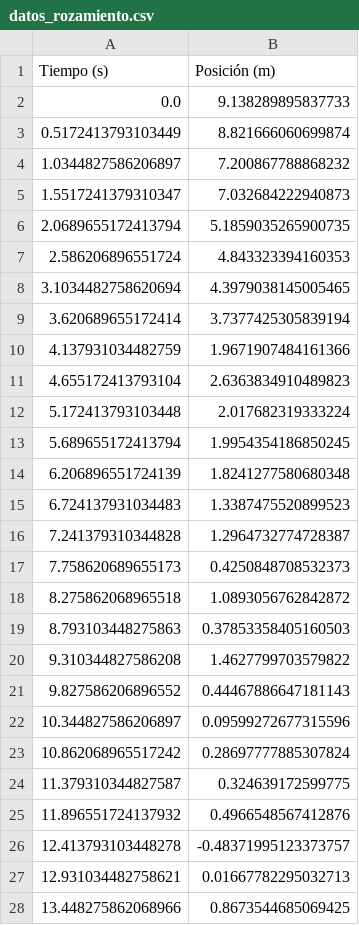
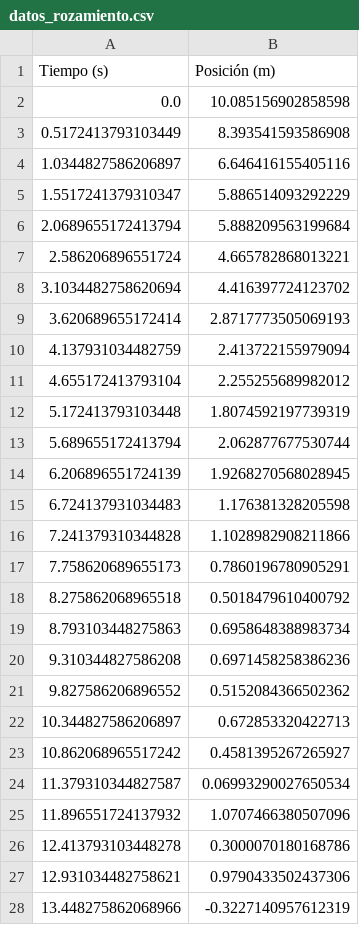
Before and after one commit to farabolaza/C1-661-2026, a CSV file: assets/datos_rozamiento.csv, drawn as a sheet; only a part is shown; the diff covers the shown part only.

```diff
--- a/assets/datos_rozamiento.csv
+++ b/assets/datos_rozamiento.csv
@@ -1,28 +1,28 @@
 Tiempo (s),Posición (m)
-0.0,9.138289895837733
-0.5172413793103449,8.821666060699874
-1.0344827586206897,7.200867788868232
-1.5517241379310347,7.032684222940873
-2.0689655172413794,5.1859035265900735
-2.586206896551724,4.843323394160353
-3.1034482758620694,4.3979038145005465
-3.620689655172414,3.7377425305839194
-4.137931034482759,1.9671907484161366
-4.655172413793104,2.6363834910489823
-5.172413793103448,2.017682319333224
-5.689655172413794,1.9954354186850245
-6.206896551724139,1.8241277580680348
-6.724137931034483,1.3387475520899523
-7.241379310344828,1.2964732774728387
-7.758620689655173,0.4250848708532373
-8.275862068965518,1.0893056762842872
-8.793103448275863,0.37853358405160503
-9.310344827586208,1.4627799703579822
-9.827586206896552,0.44467886647181143
-10.344827586206897,0.09599272677315596
-10.862068965517242,0.28697777885307824
-11.379310344827587,0.324639172599775
-11.896551724137932,0.4966548567412876
-12.413793103448278,-0.48371995123373757
-12.931034482758621,0.01667782295032713
-13.448275862068966,0.8673544685069425
+0.0,10.085156902858598
+0.5172413793103449,8.393541593586908
+1.0344827586206897,6.646416155405116
+1.5517241379310347,5.886514093292229
+2.0689655172413794,5.888209563199684
+2.586206896551724,4.665782868013221
+3.1034482758620694,4.416397724123702
+3.620689655172414,2.8717773505069193
+4.137931034482759,2.413722155979094
+4.655172413793104,2.255255689982012
+5.172413793103448,1.8074592197739319
+5.689655172413794,2.062877677530744
+6.206896551724139,1.9268270568028945
+6.724137931034483,1.176381328205598
+7.241379310344828,1.1028982908211866
+7.758620689655173,0.7860196780905291
+8.275862068965518,0.5018479610400792
+8.793103448275863,0.6958648388983734
+9.310344827586208,0.6971458258386236
+9.827586206896552,0.5152084366502362
+10.344827586206897,0.672853320422713
+10.862068965517242,0.4581395267265927
+11.379310344827587,0.06993290027650534
+11.896551724137932,1.0707466380507096
+12.413793103448278,0.3000070180168786
+12.931034482758621,0.9790433502437306
+13.448275862068966,-0.3227140957612319
```
Also changed, not shown: 3 edited cells elsewhere in this file, assets/datos_caida_libre.csv, assets/datos_desintegracion.csv, 48 other files.
